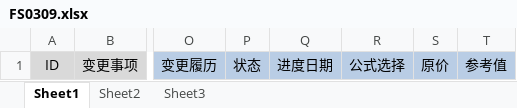
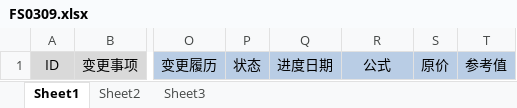
Before and after one commit to wangfang2021/bomescproject, an Excel workbook: SPPSApi/Doc/Template/FS0309.xlsx, sheet Sheet1, drawn as a sheet; only a part is shown, gaps mark what is left out; values as stored, in another font and other column widths than the file's, no borders; the diff names each change by its address in the sheet, - before the commit and + after, or states it on an @@ line.

```diff
--- a/SPPSApi/Doc/Template/FS0309.xlsx (sheet Sheet1)
+++ b/SPPSApi/Doc/Template/FS0309.xlsx (sheet Sheet1)
-R1: 公式选择
+R1: 公式
```
Also changed, not shown: SPPSApi/Doc/Template/FS0309_Export.xlsx, 1 other file.
